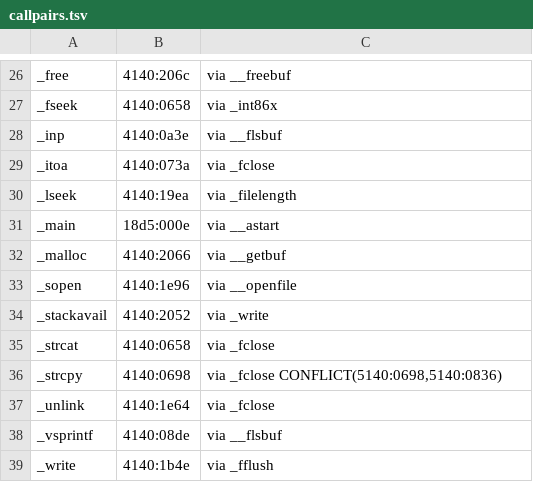
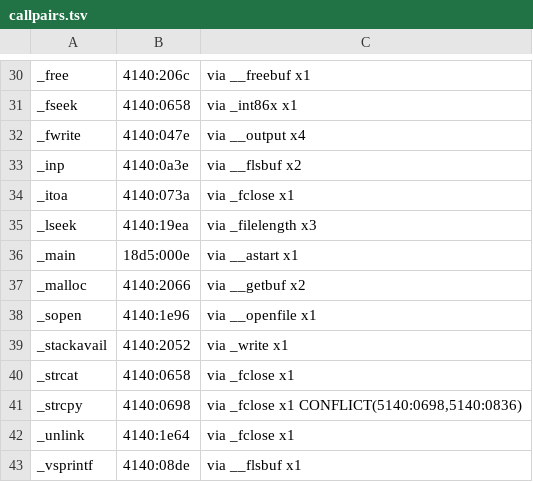
Before and after one commit to xor2003/f14, a TSV file: analysis/gold/callpairs.tsv, drawn as a sheet; only a part is shown, gaps mark what is left out; removed rows and columns are numbered as before the commit, all else as after; the diff covers the shown part only; the diff names each change by its address in the sheet, - before the commit and + after, or states it on an @@ line.

```diff
--- a/analysis/gold/callpairs.tsv
+++ b/analysis/gold/callpairs.tsv
-C30: via __freebuf
+C30: via __freebuf x1
-C31: via _int86x
+C31: via _int86x x1
+row 32: _fwrite | 4140:047e | via __output x4
-C33: via __flsbuf
+C33: via __flsbuf x2
-C34: via _fclose
+C34: via _fclose x1
-C35: via _filelength
+C35: via _filelength x3
-C36: via __astart
+C36: via __astart x1
-C37: via __getbuf
+C37: via __getbuf x2
-C38: via __openfile
+C38: via __openfile x1
-C39: via _write
+C39: via _write x1
-C40: via _fclose
+C40: via _fclose x1
-C41: via _fclose CONFLICT(5140:0698,5140:0836)
+C41: via _fclose x1 CONFLICT(5140:0698,5140:0836)
-C42: via _fclose
+C42: via _fclose x1
-C43: via __flsbuf
+C43: via __flsbuf x1
-row 39: _write | 4140:1b4e | via _fflush
```
Also changed, not shown: 4 added rows and 25 edited cells elsewhere in this file, analysis/gold/classified.tsv, 2 other files.
